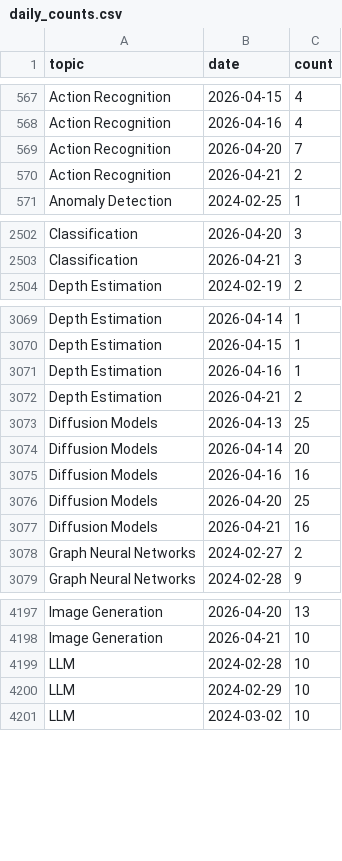
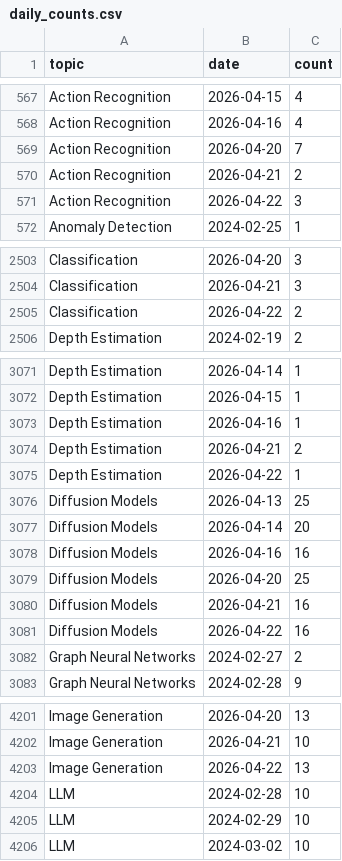
Before and after one commit to isLinXu/paper-list, a CSV file: docs/analytics/data/daily_counts.csv, drawn as a sheet; only a part is shown, gaps mark what is left out; the diff covers the shown part only; the diff names each change by its address in the sheet, - before the commit and + after, or states it on an @@ line.

```diff
--- a/docs/analytics/data/daily_counts.csv
+++ b/docs/analytics/data/daily_counts.csv
+row 571: Action Recognition | 2026-04-22 | 3
+row 2505: Classification | 2026-04-22 | 2
+row 3075: Depth Estimation | 2026-04-22 | 1
+row 3081: Diffusion Models | 2026-04-22 | 16
+row 4203: Image Generation | 2026-04-22 | 13
```
Also changed, not shown: 7 added rows elsewhere in this file, docs/analytics/data/code_coverage_daily.csv, docs/analytics/data/code_coverage_monthly.csv, 50 other files.
